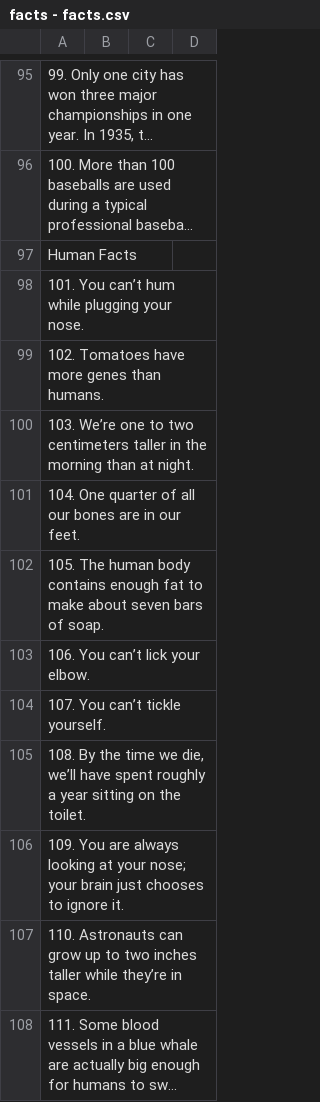
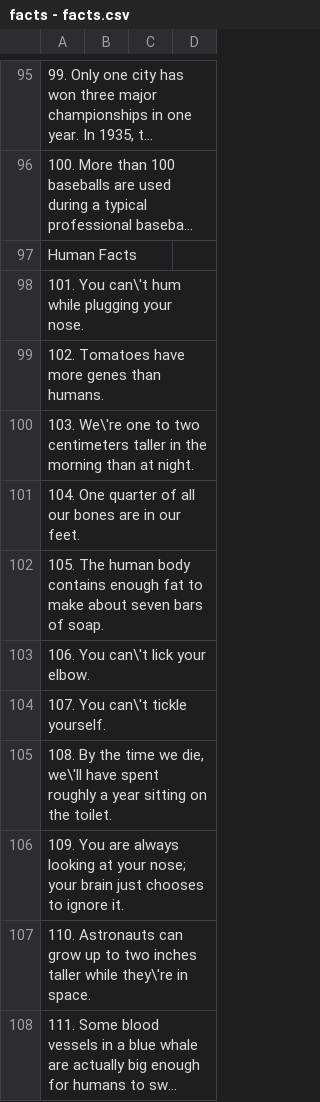
Before and after one commit to bolt-1441/Activity-5, a CSV file: facts - facts.csv, drawn as a sheet; only a part is shown, gaps mark what is left out; long unchanged cells end in …; the diff covers the shown part only; the diff names each change by its address in the sheet, - before the commit and + after, or states it on an @@ line.

```diff
--- a/facts - facts.csv
+++ b/facts - facts.csv
-A98: 101. You can’t hum while plugging your nose.
+A98: 101. You can\'t hum while plugging your nose.
-A100: 103. We’re one to…
+A100: 103. We\'re one to…
-A103: 106. You can’t lick your elbow.
+A103: 106. You can\'t lick your elbow.
-A104: 107. You can’t tickle yourself.
+A104: 107. You can\'t tickle yourself.
-A105: …we die, we’ll have spent…
+A105: …we die, we\'ll have spent…
-A107: …taller while they’re in space.
+A107: …taller while they\'re in space.
```
Also changed, not shown: 60 edited cells elsewhere in this file.
